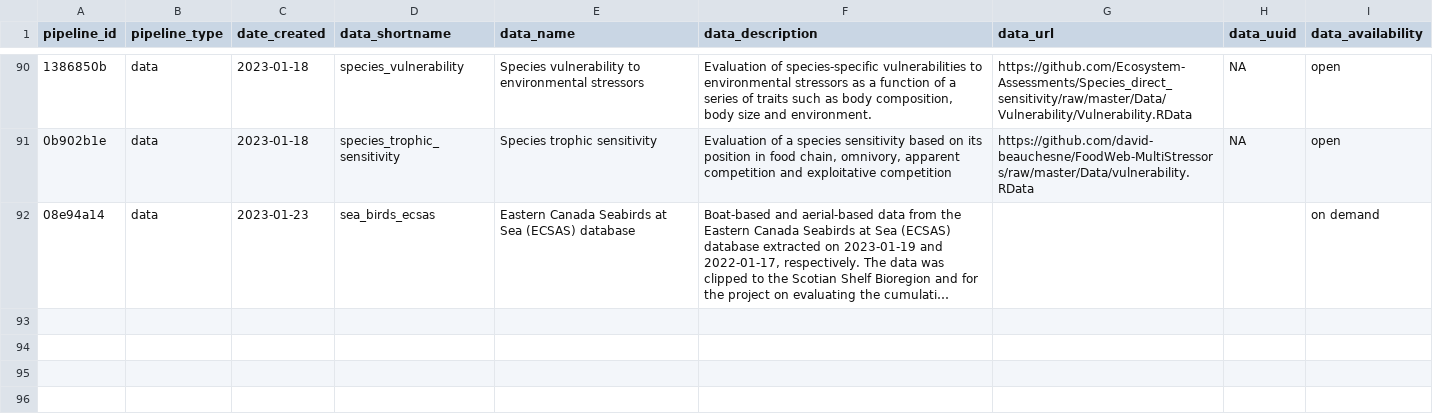
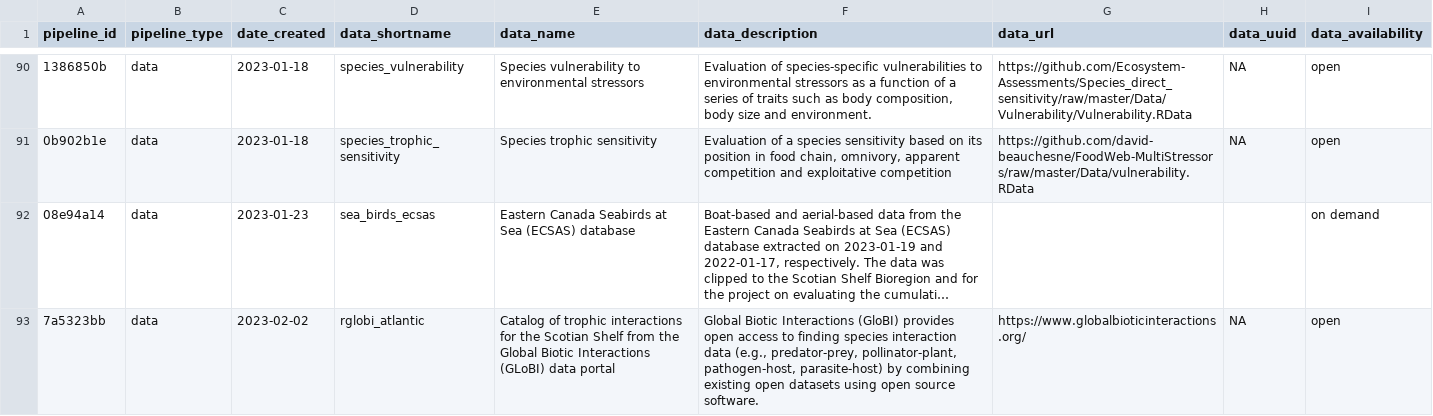
Before and after one commit to Ecosystem-Assessments/pipedat, a CSV file: inst/extdata/pipeline.csv, drawn as a sheet; only a part is shown, gaps mark what is left out; long unchanged cells end in …; the diff names each change by its address in the sheet, - before the commit and + after, or states it on an @@ line.

Commit message:
globi intereaction catalogue to update

```diff
--- a/inst/extdata/pipeline.csv
+++ b/inst/extdata/pipeline.csv
+row 93: 7a5323bb | data | 2023-02-02 | rglobi_atlantic | Catalog of trophic interactions for the Scotian Shelf from the Global Biotic Interactions (GLoBI) data portal | Global Biotic Interactions (GloBI) provides open access to finding species interaction data (e.g., predator-prey, pollinator-plant, pathogen-host, parasite-host) by combining existing open datasets using open source software. | https://www.globalbioticinteractions.org/ | NA | open
```
Also changed, not shown: inst/extdata/files_clean.csv, inst/extdata/pipeline_citekey.csv, 5 other files.
